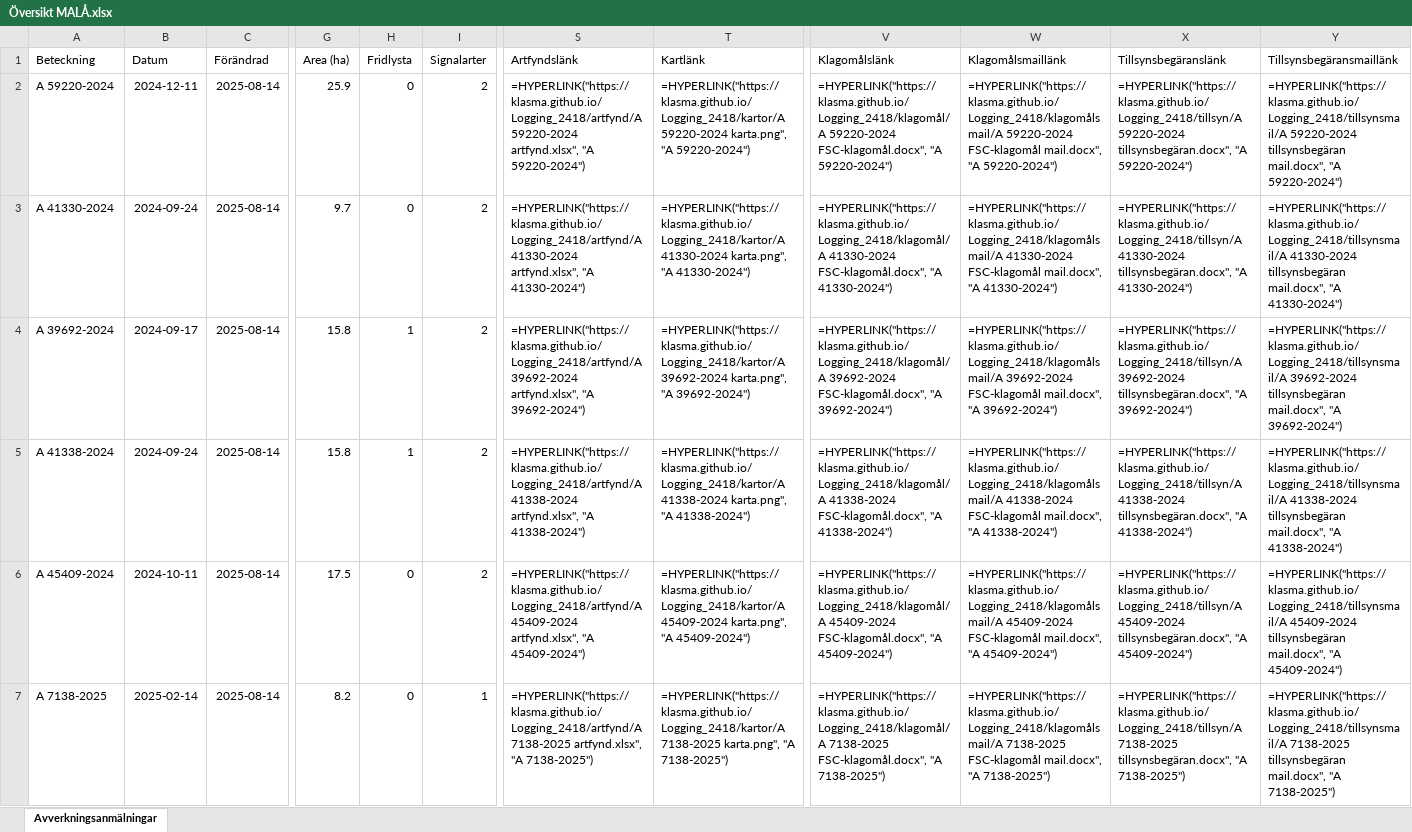
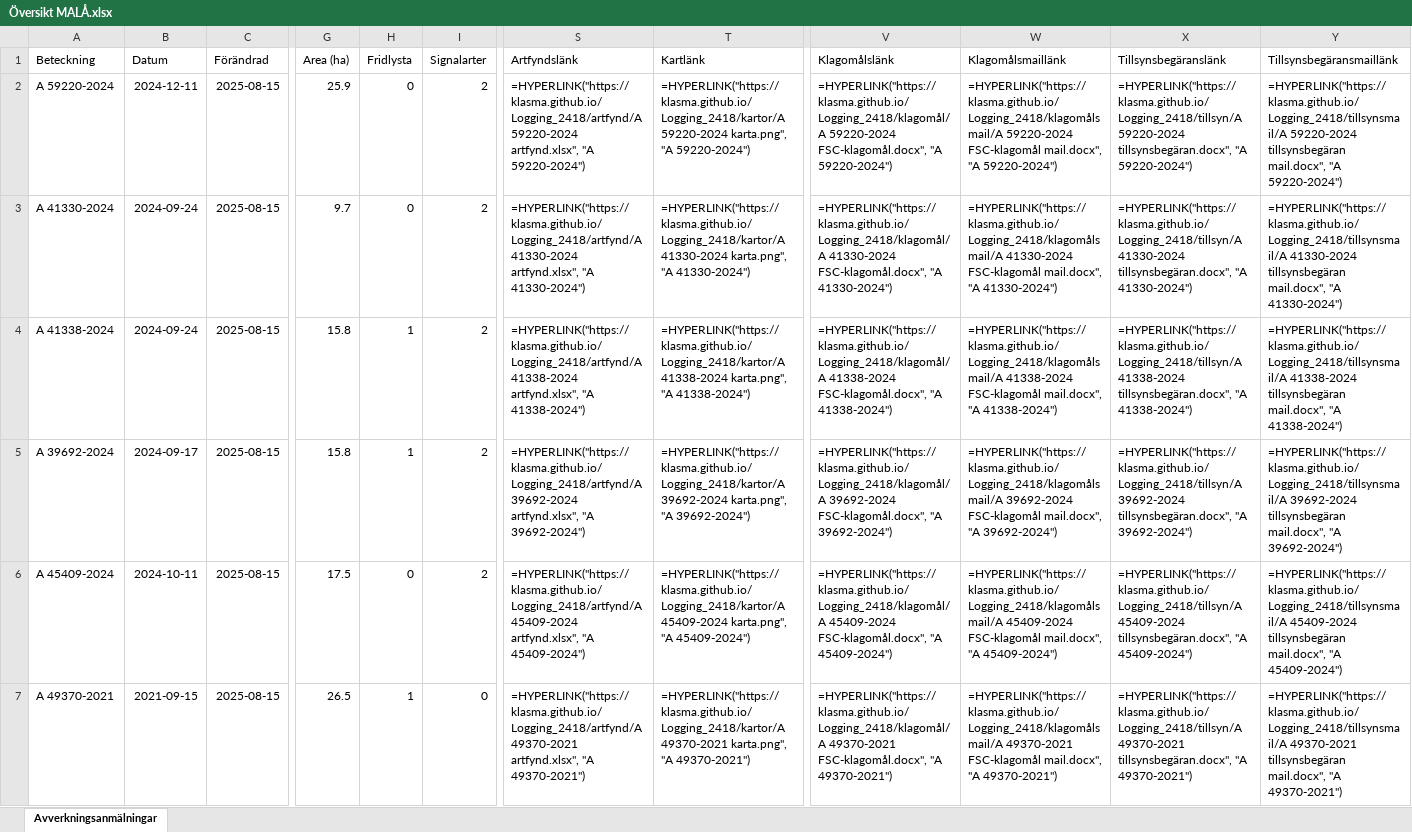
Before and after one commit to klasma/Logging_2418, an Excel workbook: Översikt MALÅ.xlsx, sheet Avverkningsanmälningar, drawn as a sheet; only a part is shown, gaps mark what is left out; values as stored, in another font and other column widths than the file's, no borders; formulas without a stored value are shown as written; the diff covers the shown part only; the diff names each change by its address in the sheet, - before the commit and + after, or states it on an @@ line.

```diff
--- a/Översikt MALÅ.xlsx (sheet Avverkningsanmälningar)
+++ b/Översikt MALÅ.xlsx (sheet Avverkningsanmälningar)
-C2:C7 (Förändrad): 2025-08-14
+C2:C7 (Förändrad): 2025-08-15
-A4 (Beteckning): A 39692-2024
+A4 (Beteckning): A 41338-2024
-B4 (Datum): 2024-09-17
+B4 (Datum): 2024-09-24
-S4 (Artfyndslänk): =HYPERLINK("https://klasma.github.io/Logging_2418/artfynd/A 39692-2024 artfynd.xlsx", "A 39692-2024")
+S4 (Artfyndslänk): =HYPERLINK("https://klasma.github.io/Logging_2418/artfynd/A 41338-2024 artfynd.xlsx", "A 41338-2024")
-T4 (Kartlänk): =HYPERLINK("https://klasma.github.io/Logging_2418/kartor/A 39692-2024 karta.png", "A 39692-2024")
+T4 (Kartlänk): =HYPERLINK("https://klasma.github.io/Logging_2418/kartor/A 41338-2024 karta.png", "A 41338-2024")
-V4 (Klagomålslänk): =HYPERLINK("https://klasma.github.io/Logging_2418/klagomål/A 39692-2024 FSC-klagomål.docx", "A 39692-2024")
+V4 (Klagomålslänk): =HYPERLINK("https://klasma.github.io/Logging_2418/klagomål/A 41338-2024 FSC-klagomål.docx", "A 41338-2024")
-W4 (Klagomålsmaillänk): =HYPERLINK("https://klasma.github.io/Logging_2418/klagomålsmail/A 39692-2024 FSC-klagomål mail.docx", "A 39692-2024")
+W4 (Klagomålsmaillänk): =HYPERLINK("https://klasma.github.io/Logging_2418/klagomålsmail/A 41338-2024 FSC-klagomål mail.docx", "A 41338-2024")
-X4 (Tillsynsbegäranslänk): =HYPERLINK("https://klasma.github.io/Logging_2418/tillsyn/A 39692-2024 tillsynsbegäran.docx", "A 39692-2024")
+X4 (Tillsynsbegäranslänk): =HYPERLINK("https://klasma.github.io/Logging_2418/tillsyn/A 41338-2024 tillsynsbegäran.docx", "A 41338-2024")
-Y4 (Tillsynsbegäransmaillänk): =HYPERLINK("https://klasma.github.io/Logging_2418/tillsynsmail/A 39692-2024 tillsynsbegäran mail.docx", "A 39692-2024")
+Y4 (Tillsynsbegäransmaillänk): =HYPERLINK("https://klasma.github.io/Logging_2418/tillsynsmail/A 41338-2024 tillsynsbegäran mail.docx", "A 41338-2024")
-A5 (Beteckning): A 41338-2024
+A5 (Beteckning): A 39692-2024
-B5 (Datum): 2024-09-24
+B5 (Datum): 2024-09-17
-S5 (Artfyndslänk): =HYPERLINK("https://klasma.github.io/Logging_2418/artfynd/A 41338-2024 artfynd.xlsx", "A 41338-2024")
+S5 (Artfyndslänk): =HYPERLINK("https://klasma.github.io/Logging_2418/artfynd/A 39692-2024 artfynd.xlsx", "A 39692-2024")
-T5 (Kartlänk): =HYPERLINK("https://klasma.github.io/Logging_2418/kartor/A 41338-2024 karta.png", "A 41338-2024")
+T5 (Kartlänk): =HYPERLINK("https://klasma.github.io/Logging_2418/kartor/A 39692-2024 karta.png", "A 39692-2024")
-V5 (Klagomålslänk): =HYPERLINK("https://klasma.github.io/Logging_2418/klagomål/A 41338-2024 FSC-klagomål.docx", "A 41338-2024")
+V5 (Klagomålslänk): =HYPERLINK("https://klasma.github.io/Logging_2418/klagomål/A 39692-2024 FSC-klagomål.docx", "A 39692-2024")
-W5 (Klagomålsmaillänk): =HYPERLINK("https://klasma.github.io/Logging_2418/klagomålsmail/A 41338-2024 FSC-klagomål mail.docx", "A 41338-2024")
+W5 (Klagomålsmaillänk): =HYPERLINK("https://klasma.github.io/Logging_2418/klagomålsmail/A 39692-2024 FSC-klagomål mail.docx", "A 39692-2024")
-X5 (Tillsynsbegäranslänk): =HYPERLINK("https://klasma.github.io/Logging_2418/tillsyn/A 41338-2024 tillsynsbegäran.docx", "A 41338-2024")
+X5 (Tillsynsbegäranslänk): =HYPERLINK("https://klasma.github.io/Logging_2418/tillsyn/A 39692-2024 tillsynsbegäran.docx", "A 39692-2024")
-Y5 (Tillsynsbegäransmaillänk): =HYPERLINK("https://klasma.github.io/Logging_2418/tillsynsmail/A 41338-2024 tillsynsbegäran mail.docx", "A 41338-2024")
+Y5 (Tillsynsbegäransmaillänk): =HYPERLINK("https://klasma.github.io/Logging_2418/tillsynsmail/A 39692-2024 tillsynsbegäran mail.docx", "A 39692-2024")
-A7 (Beteckning): A 7138-2025
+A7 (Beteckning): A 49370-2021
-B7 (Datum): 2025-02-14
+B7 (Datum): 2021-09-15
-G7 (Area (ha)): 8.2
+G7 (Area (ha)): 26.5
-H7 (Fridlysta): 0
+H7 (Fridlysta): 1
-I7 (Signalarter): 1
+I7 (Signalarter): 0
-S7 (Artfyndslänk): =HYPERLINK("https://klasma.github.io/Logging_2418/artfynd/A 7138-2025 artfynd.xlsx", "A 7138-2025")
+S7 (Artfyndslänk): =HYPERLINK("https://klasma.github.io/Logging_2418/artfynd/A 49370-2021 artfynd.xlsx", "A 49370-2021")
-T7 (Kartlänk): =HYPERLINK("https://klasma.github.io/Logging_2418/kartor/A 7138-2025 karta.png", "A 7138-2025")
+T7 (Kartlänk): =HYPERLINK("https://klasma.github.io/Logging_2418/kartor/A 49370-2021 karta.png", "A 49370-2021")
-V7 (Klagomålslänk): =HYPERLINK("https://klasma.github.io/Logging_2418/klagomål/A 7138-2025 FSC-klagomål.docx", "A 7138-2025")
+V7 (Klagomålslänk): =HYPERLINK("https://klasma.github.io/Logging_2418/klagomål/A 49370-2021 FSC-klagomål.docx", "A 49370-2021")
-W7 (Klagomålsmaillänk): =HYPERLINK("https://klasma.github.io/Logging_2418/klagomålsmail/A 7138-2025 FSC-klagomål mail.docx", "A 7138-2025")
+W7 (Klagomålsmaillänk): =HYPERLINK("https://klasma.github.io/Logging_2418/klagomålsmail/A 49370-2021 FSC-klagomål mail.docx", "A 49370-2021")
-X7 (Tillsynsbegäranslänk): =HYPERLINK("https://klasma.github.io/Logging_2418/tillsyn/A 7138-2025 tillsynsbegäran.docx", "A 7138-2025")
+X7 (Tillsynsbegäranslänk): =HYPERLINK("https://klasma.github.io/Logging_2418/tillsyn/A 49370-2021 tillsynsbegäran.docx", "A 49370-2021")
-Y7 (Tillsynsbegäransmaillänk): =HYPERLINK("https://klasma.github.io/Logging_2418/tillsynsmail/A 7138-2025 tillsynsbegäran mail.docx", "A 7138-2025")
+Y7 (Tillsynsbegäransmaillänk): =HYPERLINK("https://klasma.github.io/Logging_2418/tillsynsmail/A 49370-2021 tillsynsbegäran mail.docx", "A 49370-2021")
```
Also changed, not shown: 1427 edited cells elsewhere in this sheet, artfynd/A 41330-2024 artfynd.xlsx, artfynd/A 41840-2023 artfynd.xlsx, 49 other files.
